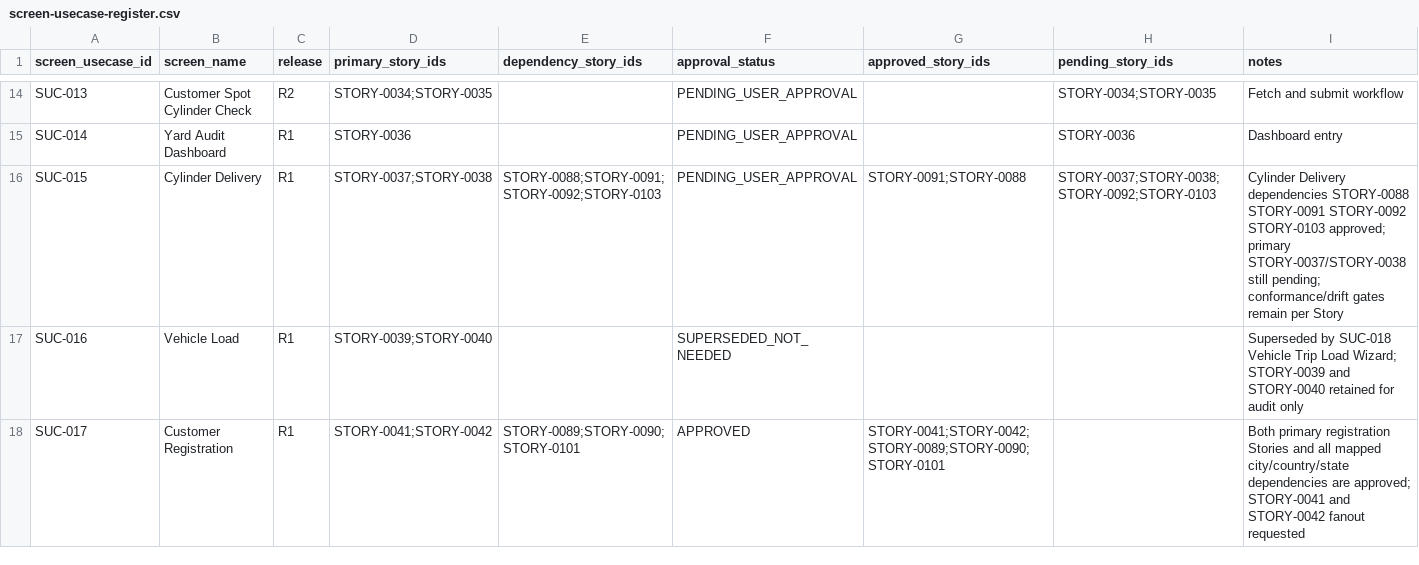
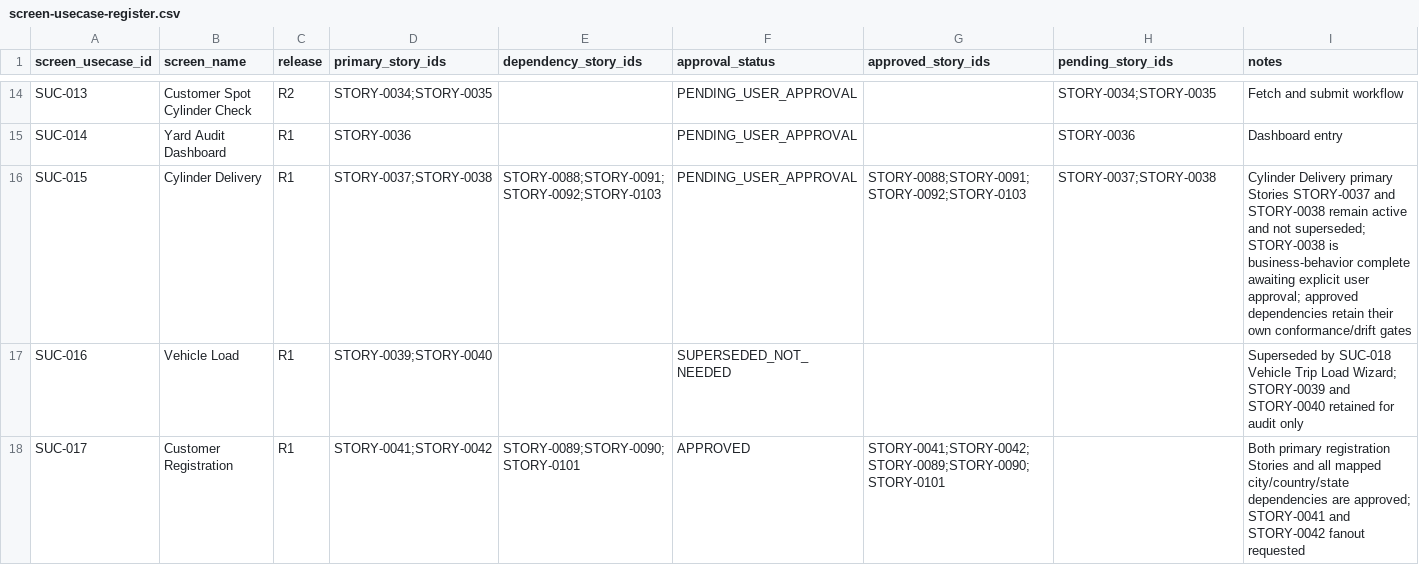
Before and after one commit to vvekselva/CylindnderManagementDependcies, a CSV file: BL-002/screen-usecase-register.csv, drawn as a sheet; only a part is shown, gaps mark what is left out.

Commit message:
BL-002: reconcile STORY-0038 in screen use-case register

```diff
--- a/BL-002/screen-usecase-register.csv
+++ b/BL-002/screen-usecase-register.csv
@@ -15,3 +15,3 @@ SUC-013,Customer Spot Cylinder Check,R2,STORY-0034;STORY-0035,,PENDING_USER_APPR
 SUC-014,Yard Audit Dashboard,R1,STORY-0036,,PENDING_USER_APPROVAL,,STORY-0036,Dashboard entry
-SUC-015,Cylinder Delivery,R1,STORY-0037;STORY-0038,STORY-0088;STORY-0091;STORY-0092;STORY-0103,PENDING_USER_APPROVAL,STORY-0091;STORY-0088,STORY-0037;STORY-0038;STORY-0092;STORY-0103,Cylinder Delivery dependencies STORY-0088 STORY-0091 STORY-0092 STORY-0103 approved; primary STORY-0037/STORY-0038 still pending; conformance/drift gates remain per Story
+SUC-015,Cylinder Delivery,R1,STORY-0037;STORY-0038,STORY-0088;STORY-0091;STORY-0092;STORY-0103,PENDING_USER_APPROVAL,STORY-0088;STORY-0091;STORY-0092;STORY-0103,STORY-0037;STORY-0038,Cylinder Delivery primary Stories STORY-0037 and STORY-0038 remain active and not superseded; STORY-0038 is business-behavior complete awaiting explicit user approval; approved dependencies retain their own conformance/drift gates
 SUC-016,Vehicle Load,R1,STORY-0039;STORY-0040,,SUPERSEDED_NOT_NEEDED,,,Superseded by SUC-018 Vehicle Trip Load Wizard; STORY-0039 and STORY-0040 retained for audit only
```
